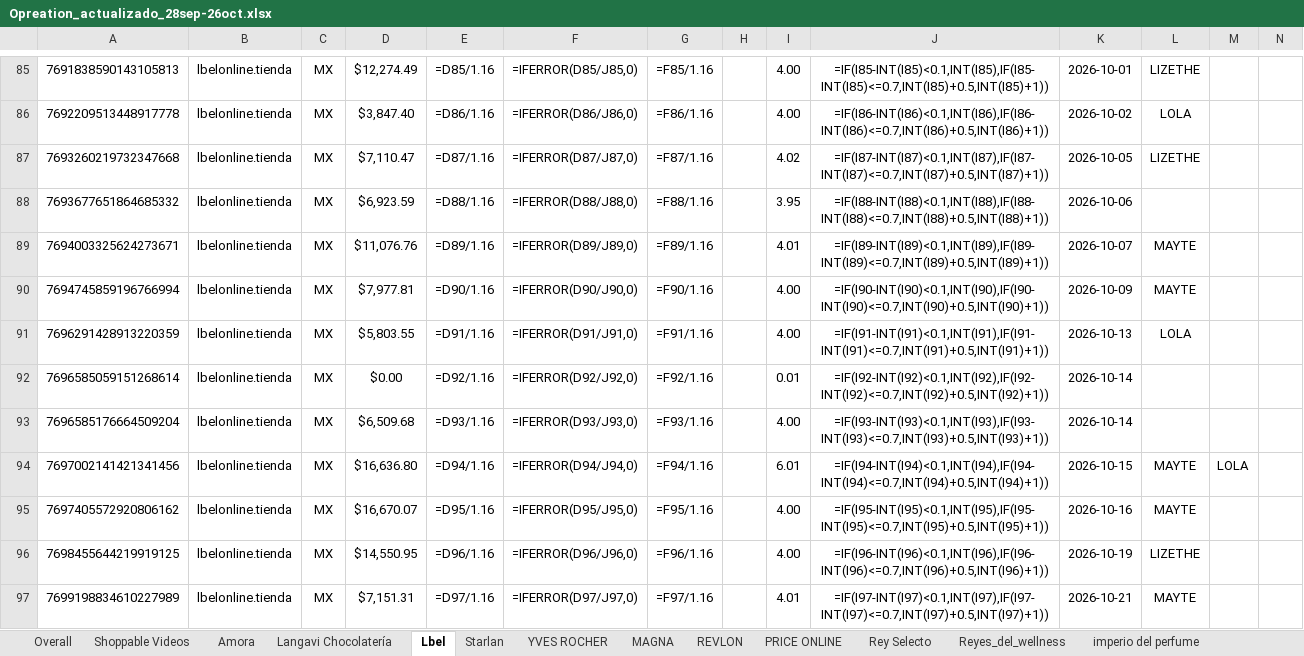
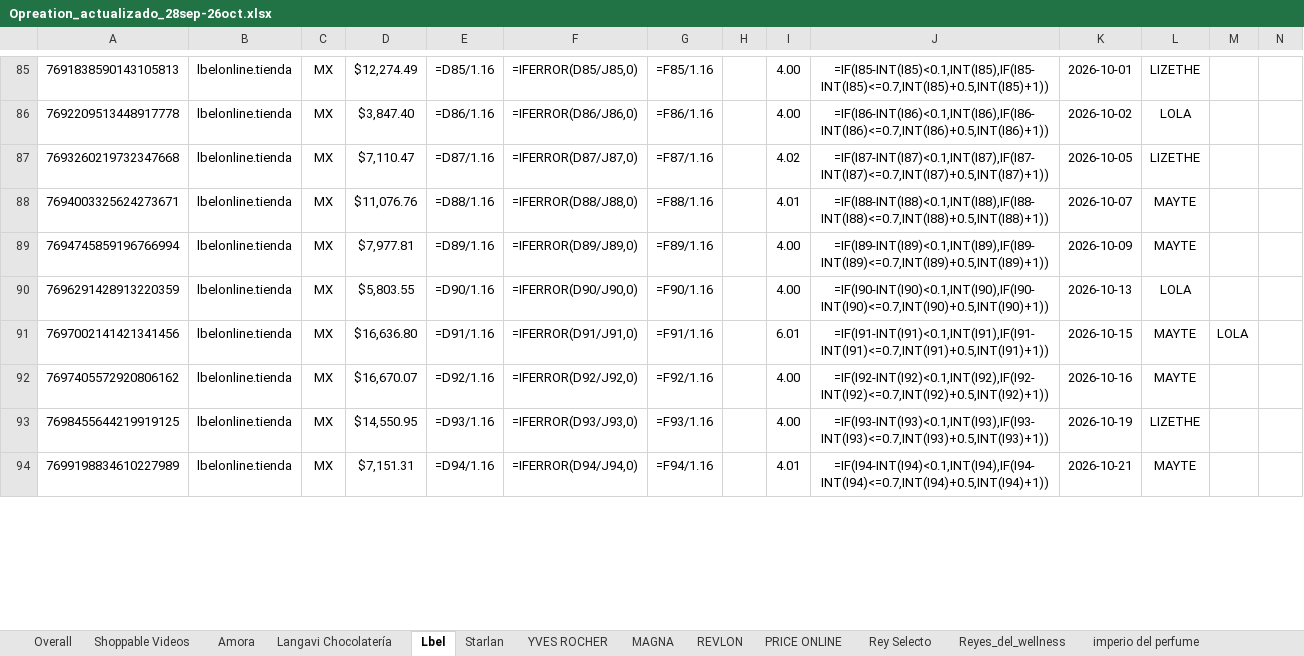
Before and after one commit to zoidanoficial-alt/PROYECTO, an Excel workbook: Opreation_actualizado_28sep-26oct.xlsx, sheet Lbel, drawn as a sheet; only a part is shown, gaps mark what is left out; values as stored, in another font and other column widths than the file's, no borders; formulas without a stored value are shown as written; removed rows and columns are numbered as before the commit, all else as after; rows hold the shown columns only; the diff covers the shown part only; the diff names each change by its address in the sheet, - before the commit and + after, or states it on an @@ line.

```diff
--- a/Opreation_actualizado_28sep-26oct.xlsx (sheet Lbel)
+++ b/Opreation_actualizado_28sep-26oct.xlsx (sheet Lbel)
-row 88: 7693677651864685332 | lbelonline.tienda | MX | $6,923.59 | =D88/1.16 | =IFERROR(D88/J88,0) | =F88/1.16 |  | 3.95 | =IF(I88-INT(I88)<0.1,INT(I88),IF(I88-INT(I88)<=0.7,INT(I88)+0.5,INT(I88)+1)) | 2026-10-06
-E88: =D89/1.16
+E88: =D88/1.16
-F88: =IFERROR(D89/J89,0)
+F88: =IFERROR(D88/J88,0)
-G88: =F89/1.16
+G88: =F88/1.16
-J88: =IF(I89-INT(I89)<0.1,INT(I89),IF(I89-INT(I89)<=0.7,INT(I89)+0.5,INT(I89)+1))
+J88: =IF(I88-INT(I88)<0.1,INT(I88),IF(I88-INT(I88)<=0.7,INT(I88)+0.5,INT(I88)+1))
-E89: =D90/1.16
+E89: =D89/1.16
-F89: =IFERROR(D90/J90,0)
+F89: =IFERROR(D89/J89,0)
-G89: =F90/1.16
+G89: =F89/1.16
-J89: =IF(I90-INT(I90)<0.1,INT(I90),IF(I90-INT(I90)<=0.7,INT(I90)+0.5,INT(I90)+1))
+J89: =IF(I89-INT(I89)<0.1,INT(I89),IF(I89-INT(I89)<=0.7,INT(I89)+0.5,INT(I89)+1))
-E90: =D91/1.16
+E90: =D90/1.16
-F90: =IFERROR(D91/J91,0)
+F90: =IFERROR(D90/J90,0)
-G90: =F91/1.16
+G90: =F90/1.16
-J90: =IF(I91-INT(I91)<0.1,INT(I91),IF(I91-INT(I91)<=0.7,INT(I91)+0.5,INT(I91)+1))
+J90: =IF(I90-INT(I90)<0.1,INT(I90),IF(I90-INT(I90)<=0.7,INT(I90)+0.5,INT(I90)+1))
-row 92: 7696585059151268614 | lbelonline.tienda | MX | $0.00 | =D92/1.16 | =IFERROR(D92/J92,0) | =F92/1.16 |  | 0.01 | =IF(I92-INT(I92)<0.1,INT(I92),IF(I92-INT(I92)<=0.7,INT(I92)+0.5,INT(I92)+1)) | 2026-10-14
-row 93: 7696585176664509204 | lbelonline.tienda | MX | $6,509.68 | =D93/1.16 | =IFERROR(D93/J93,0) | =F93/1.16 |  | 4.00 | =IF(I93-INT(I93)<0.1,INT(I93),IF(I93-INT(I93)<=0.7,INT(I93)+0.5,INT(I93)+1)) | 2026-10-14
-E91: =D94/1.16
+E91: =D91/1.16
-F91: =IFERROR(D94/J94,0)
+F91: =IFERROR(D91/J91,0)
-G91: =F94/1.16
+G91: =F91/1.16
-J91: =IF(I94-INT(I94)<0.1,INT(I94),IF(I94-INT(I94)<=0.7,INT(I94)+0.5,INT(I94)+1))
+J91: =IF(I91-INT(I91)<0.1,INT(I91),IF(I91-INT(I91)<=0.7,INT(I91)+0.5,INT(I91)+1))
-E92: =D95/1.16
+E92: =D92/1.16
-F92: =IFERROR(D95/J95,0)
+F92: =IFERROR(D92/J92,0)
-G92: =F95/1.16
+G92: =F92/1.16
-J92: =IF(I95-INT(I95)<0.1,INT(I95),IF(I95-INT(I95)<=0.7,INT(I95)+0.5,INT(I95)+1))
+J92: =IF(I92-INT(I92)<0.1,INT(I92),IF(I92-INT(I92)<=0.7,INT(I92)+0.5,INT(I92)+1))
-E93: =D96/1.16
+E93: =D93/1.16
-F93: =IFERROR(D96/J96,0)
+F93: =IFERROR(D93/J93,0)
-G93: =F96/1.16
+G93: =F93/1.16
-J93: =IF(I96-INT(I96)<0.1,INT(I96),IF(I96-INT(I96)<=0.7,INT(I96)+0.5,INT(I96)+1))
+J93: =IF(I93-INT(I93)<0.1,INT(I93),IF(I93-INT(I93)<=0.7,INT(I93)+0.5,INT(I93)+1))
-E94: =D97/1.16
+E94: =D94/1.16
-F94: =IFERROR(D97/J97,0)
+F94: =IFERROR(D94/J94,0)
-G94: =F97/1.16
+G94: =F94/1.16
-J94: =IF(I97-INT(I97)<0.1,INT(I97),IF(I97-INT(I97)<=0.7,INT(I97)+0.5,INT(I97)+1))
+J94: =IF(I94-INT(I94)<0.1,INT(I94),IF(I94-INT(I94)<=0.7,INT(I94)+0.5,INT(I94)+1))
```
Also changed, not shown: 8 edited cells elsewhere in this sheet, sheet Reyes_del_wellness.
